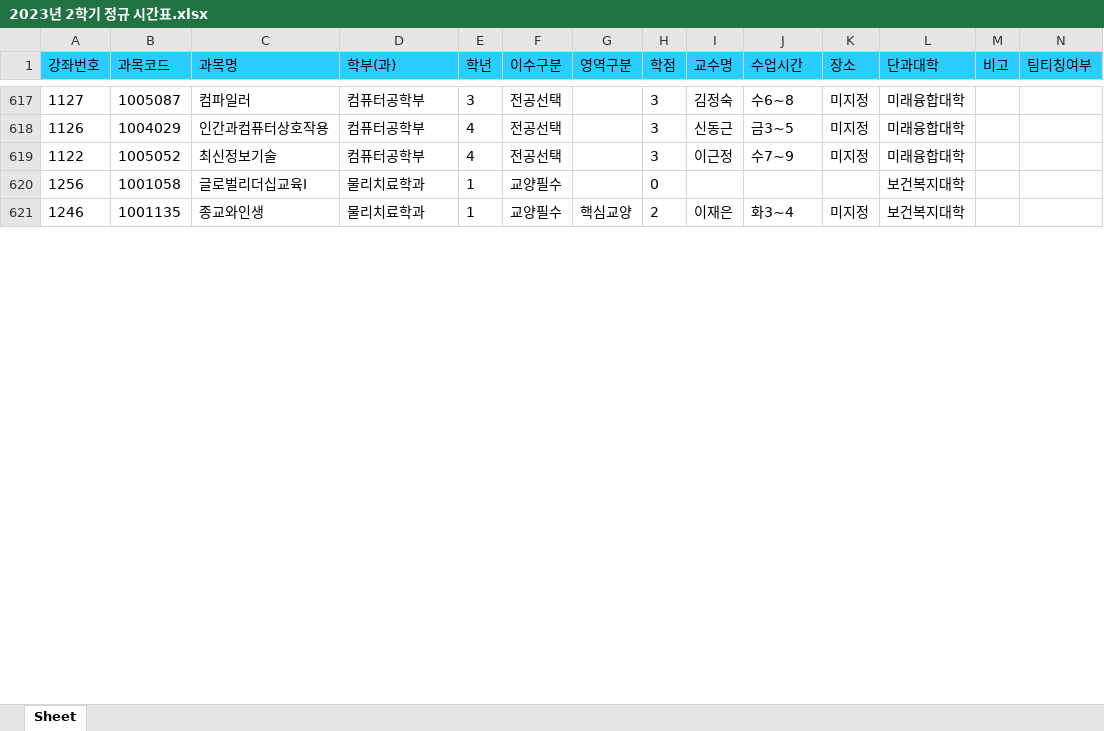
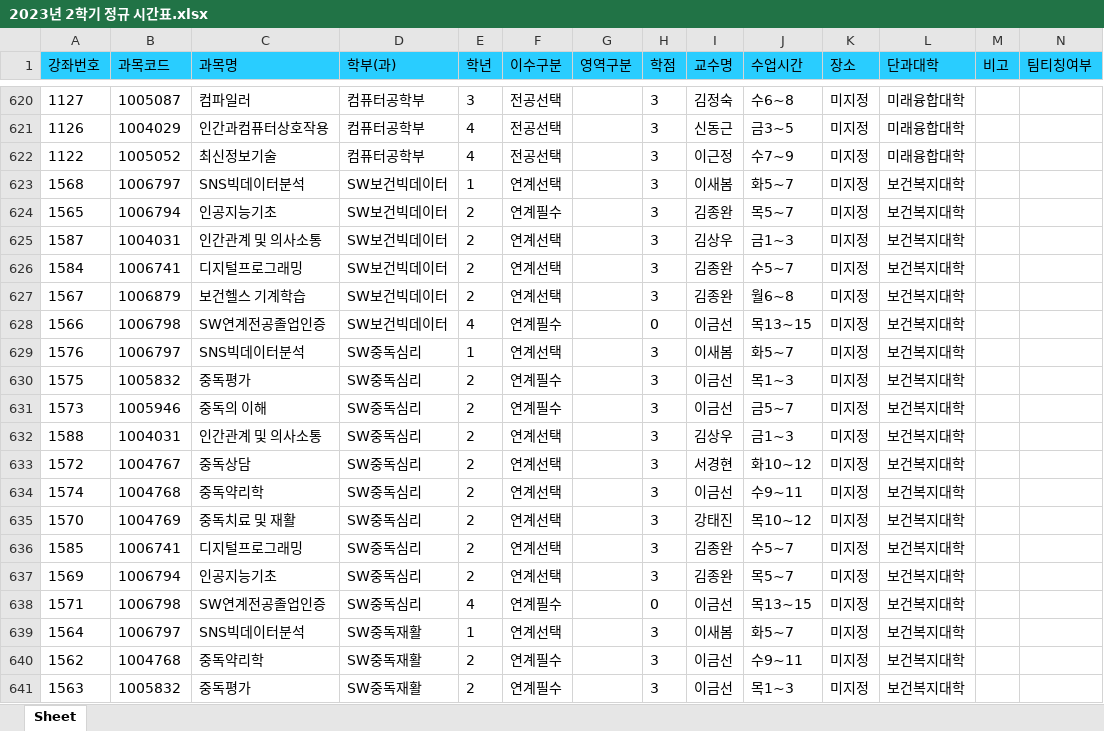
Before and after one commit to syu-kr/lecture.syu.kr-everytime, an Excel workbook: data/2023년 2학기 정규 시간표.xlsx, sheet Sheet, drawn as a sheet; only a part is shown, gaps mark what is left out; the shorter side is filled out with more unchanged rows; values as stored, in another font and other column widths than the file's, no borders; removed rows and columns are numbered as before the commit, all else as after; the diff covers the shown part only; the diff names each change by its address in the sheet, - before the commit and + after, or states it on an @@ line.

Commit message:
updated data files

```diff
--- a/data/2023년 2학기 정규 시간표.xlsx (sheet Sheet)
+++ b/data/2023년 2학기 정규 시간표.xlsx (sheet Sheet)
-row 620: 1256 | 1001058 | 글로벌리더십교육Ⅰ | 물리치료학과 | 1 | 교양필수 |  | 0 |  |  |  | 보건복지대학
+row 623: 1568 | 1006797 | SNS빅데이터분석 | SW보건빅데이터 | 1 | 연계선택 |  | 3 | 이새봄 | 화5~7 | 미지정 | 보건복지대학
+row 624: 1565 | 1006794 | 인공지능기초 | SW보건빅데이터 | 2 | 연계필수 |  | 3 | 김종완 | 목5~7 | 미지정 | 보건복지대학
+row 625: 1587 | 1004031 | 인간관계 및 의사소통 | SW보건빅데이터 | 2 | 연계선택 |  | 3 | 김상우 | 금1~3 | 미지정 | 보건복지대학
+row 626: 1584 | 1006741 | 디지털프로그래밍 | SW보건빅데이터 | 2 | 연계선택 |  | 3 | 김종완 | 수5~7 | 미지정 | 보건복지대학
+row 627: 1567 | 1006879 | 보건헬스 기계학습 | SW보건빅데이터 | 2 | 연계선택 |  | 3 | 김종완 | 월6~8 | 미지정 | 보건복지대학
+row 628: 1566 | 1006798 | SW연계전공졸업인증 | SW보건빅데이터 | 4 | 연계필수 |  | 0 | 이금선 | 목13~15 | 미지정 | 보건복지대학
+row 629: 1576 | 1006797 | SNS빅데이터분석 | SW중독심리 | 1 | 연계선택 |  | 3 | 이새봄 | 화5~7 | 미지정 | 보건복지대학
+row 630: 1575 | 1005832 | 중독평가 | SW중독심리 | 2 | 연계필수 |  | 3 | 이금선 | 목1~3 | 미지정 | 보건복지대학
+row 631: 1573 | 1005946 | 중독의 이해 | SW중독심리 | 2 | 연계필수 |  | 3 | 이금선 | 금5~7 | 미지정 | 보건복지대학
+row 632: 1588 | 1004031 | 인간관계 및 의사소통 | SW중독심리 | 2 | 연계선택 |  | 3 | 김상우 | 금1~3 | 미지정 | 보건복지대학
+row 633: 1572 | 1004767 | 중독상담 | SW중독심리 | 2 | 연계선택 |  | 3 | 서경현 | 화10~12 | 미지정 | 보건복지대학
+row 634: 1574 | 1004768 | 중독약리학 | SW중독심리 | 2 | 연계선택 |  | 3 | 이금선 | 수9~11 | 미지정 | 보건복지대학
+row 635: 1570 | 1004769 | 중독치료 및 재활 | SW중독심리 | 2 | 연계선택 |  | 3 | 강태진 | 목10~12 | 미지정 | 보건복지대학
+row 636: 1585 | 1006741 | 디지털프로그래밍 | SW중독심리 | 2 | 연계선택 |  | 3 | 김종완 | 수5~7 | 미지정 | 보건복지대학
+row 637: 1569 | 1006794 | 인공지능기초 | SW중독심리 | 2 | 연계선택 |  | 3 | 김종완 | 목5~7 | 미지정 | 보건복지대학
+row 638: 1571 | 1006798 | SW연계전공졸업인증 | SW중독심리 | 4 | 연계필수 |  | 0 | 이금선 | 목13~15 | 미지정 | 보건복지대학
+row 639: 1564 | 1006797 | SNS빅데이터분석 | SW중독재활 | 1 | 연계선택 |  | 3 | 이새봄 | 화5~7 | 미지정 | 보건복지대학
+row 640: 1562 | 1004768 | 중독약리학 | SW중독재활 | 2 | 연계필수 |  | 3 | 이금선 | 수9~11 | 미지정 | 보건복지대학
+row 641: 1563 | 1005832 | 중독평가 | SW중독재활 | 2 | 연계필수 |  | 3 | 이금선 | 목1~3 | 미지정 | 보건복지대학
```
Also changed, not shown: 60 added rows, 16 removed rows, 72 moved rows and 114 edited cells elsewhere in this sheet, 1 other file.
